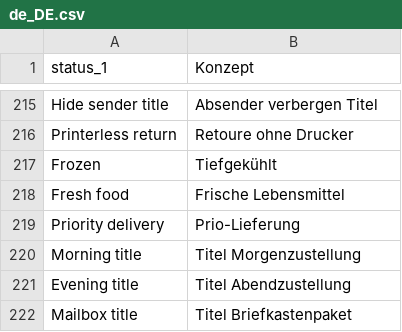
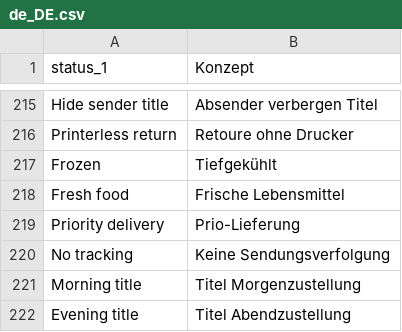
Before and after one commit to myparcelnl/magento, a CSV file: i18n/de_DE.csv, drawn as a sheet; only a part is shown, gaps mark what is left out; the shorter side is filled out with more unchanged rows; the diff names each change by its address in the sheet, - before the commit and + after, or states it on an @@ line.

```diff
--- a/i18n/de_DE.csv
+++ b/i18n/de_DE.csv
+row 220: No tracking | Keine Sendungsverfolgung
```
Also changed, not shown: i18n/da_DK.csv, i18n/fr_FR.csv, 15 other files.
